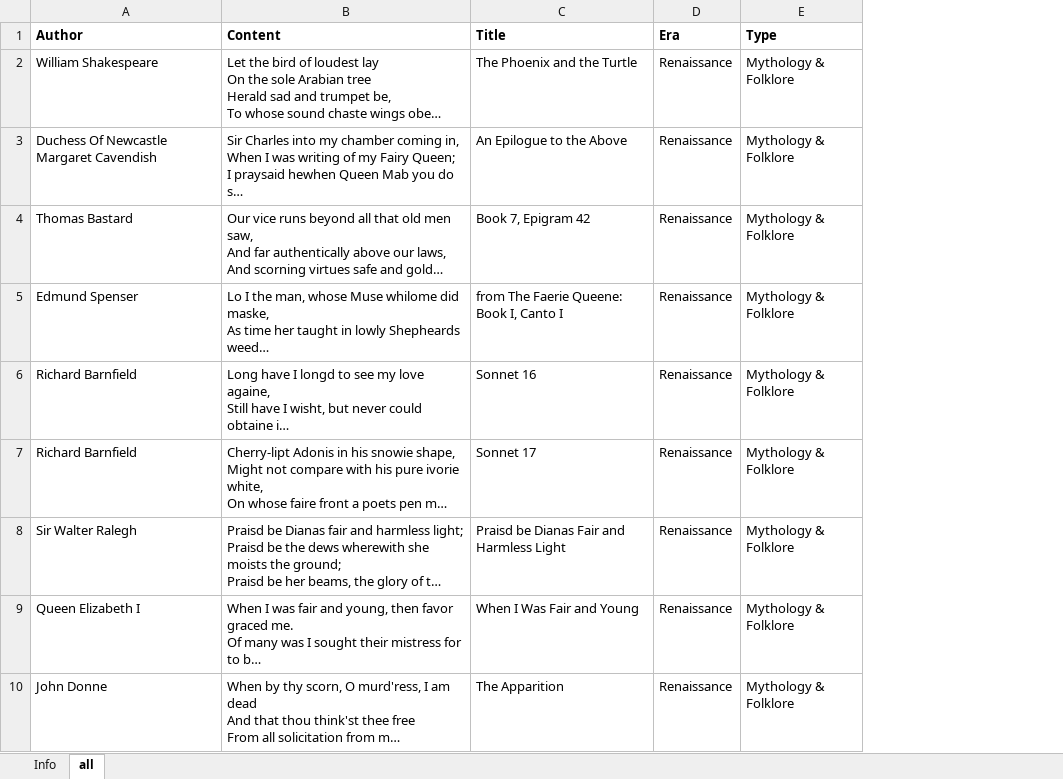
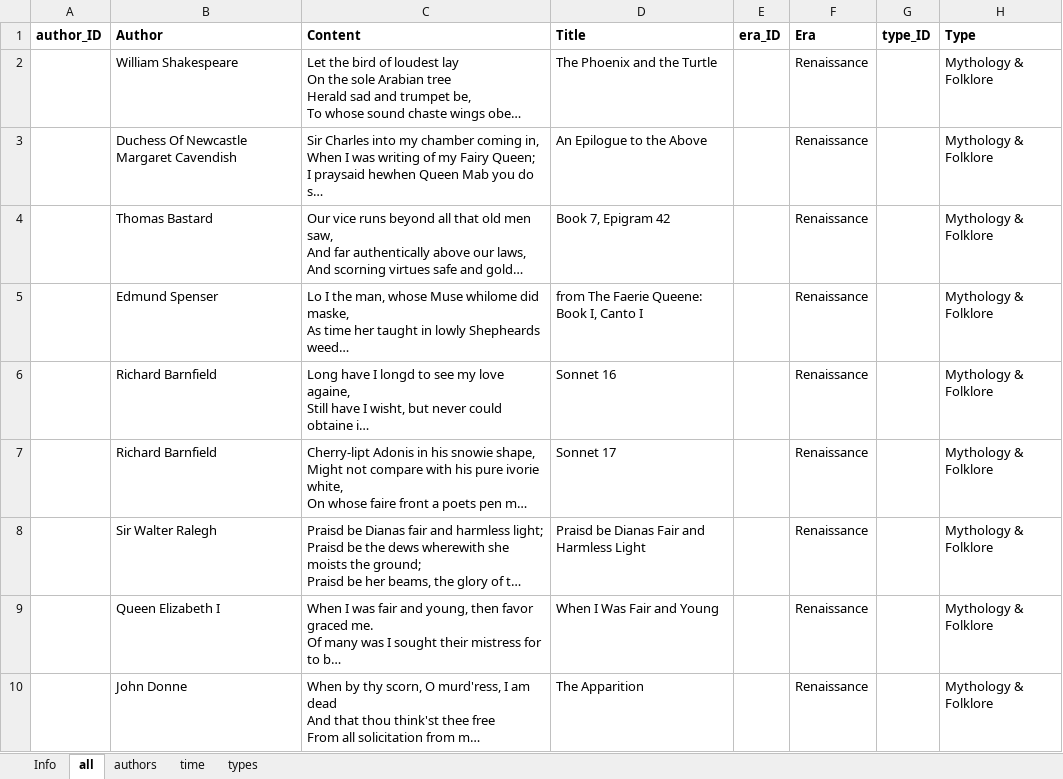
Before and after one commit to grocottk/02_Databases_Assessment, an Excel workbook: poetry.xlsx, sheet all, drawn as a sheet; only a part is shown; long unchanged cells end in …; values as stored, in another font and other column widths than the file's, no borders; the diff names each change by its address in the sheet, - before the commit and + after, or states it on an @@ line.

```diff
--- a/poetry.xlsx (sheet all)
+++ b/poetry.xlsx (sheet all)
+sheet tab: authors
+sheet tab: time
+sheet tab: types
+column A (author_ID), empty
+column E (era_ID), empty
+column G (type_ID), empty
```
